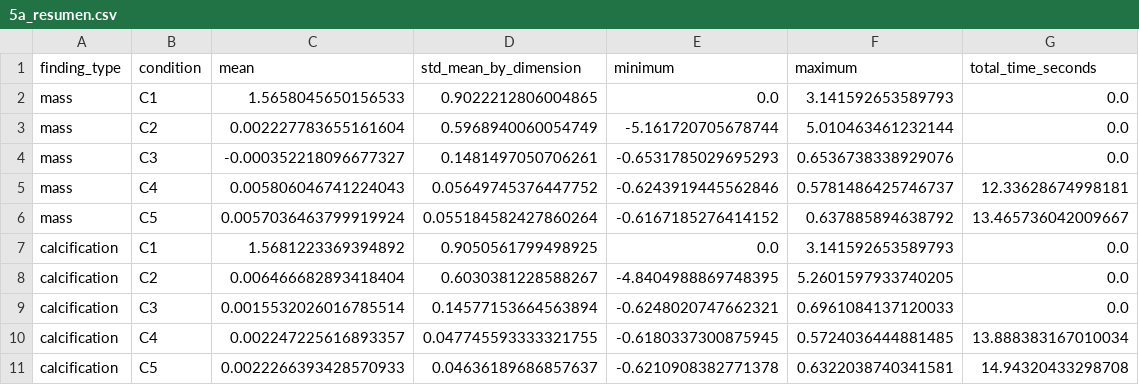
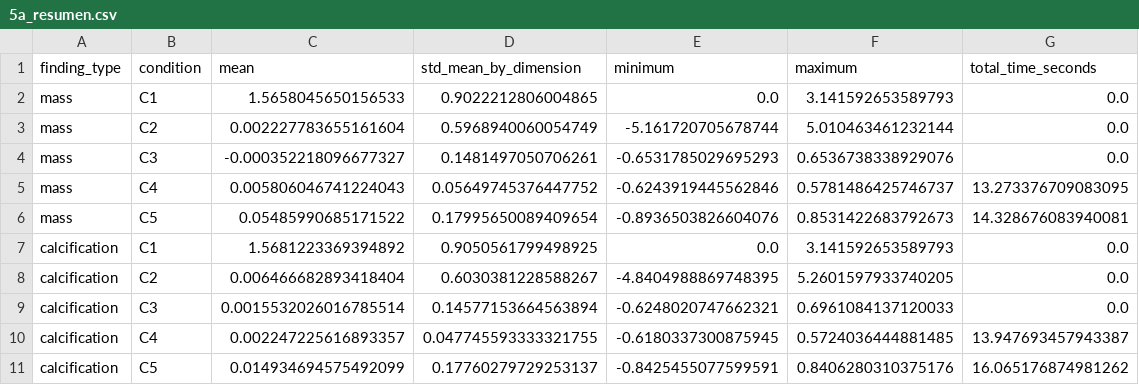
Before and after one commit to AlexanderSanchezGarcia/Breast_Cancer_QML, a CSV file: Code/results/5a_resumen.csv, drawn as a sheet.

```diff
--- a/Code/results/5a_resumen.csv
+++ b/Code/results/5a_resumen.csv
@@ -4,4 +4,4 @@ mass,C2,0.002227783655161604,0.5968940060054749,-5.161720705678744,5.01046346123
 mass,C3,-0.000352218096677327,0.1481497050706261,-0.6531785029695293,0.6536738338929076,0.0
-mass,C4,0.005806046741224043,0.05649745376447752,-0.6243919445562846,0.5781486425746737,12.33628674998181
-mass,C5,0.0057036463799919924,0.055184582427860264,-0.6167185276414152,0.637885894638792,13.465736042009667
+mass,C4,0.005806046741224043,0.05649745376447752,-0.6243919445562846,0.5781486425746737,13.273376709083095
+mass,C5,0.05485990685171522,0.17995650089409654,-0.8936503826604076,0.8531422683792673,14.328676083940081
 calcification,C1,1.5681223369394892,0.9050561799498925,0.0,3.141592653589793,0.0
@@ -9,3 +9,3 @@ calcification,C2,0.006466682893418404,0.6030381228588267,-4.8404988869748395,5.2
 calcification,C3,0.0015532026016785514,0.14577153664563894,-0.6248020747662321,0.6961084137120033,0.0
-calcification,C4,0.002247225616893357,0.047745593333321755,-0.6180337300875945,0.5724036444881485,13.888383167010034
-calcification,C5,0.0022266393428570933,0.04636189686857637,-0.6210908382771378,0.6322038740341581,14.94320433298708
+calcification,C4,0.002247225616893357,0.047745593333321755,-0.6180337300875945,0.5724036444881485,13.947693457943387
+calcification,C5,0.014934694575492099,0.17760279729253137,-0.8425455077599591,0.8406280310375176,16.065176874981262
```
Also changed, not shown: Code/results/5a_verificaciones.csv, Code/results/5b_concentracion_kernel.csv, 15 other files.
